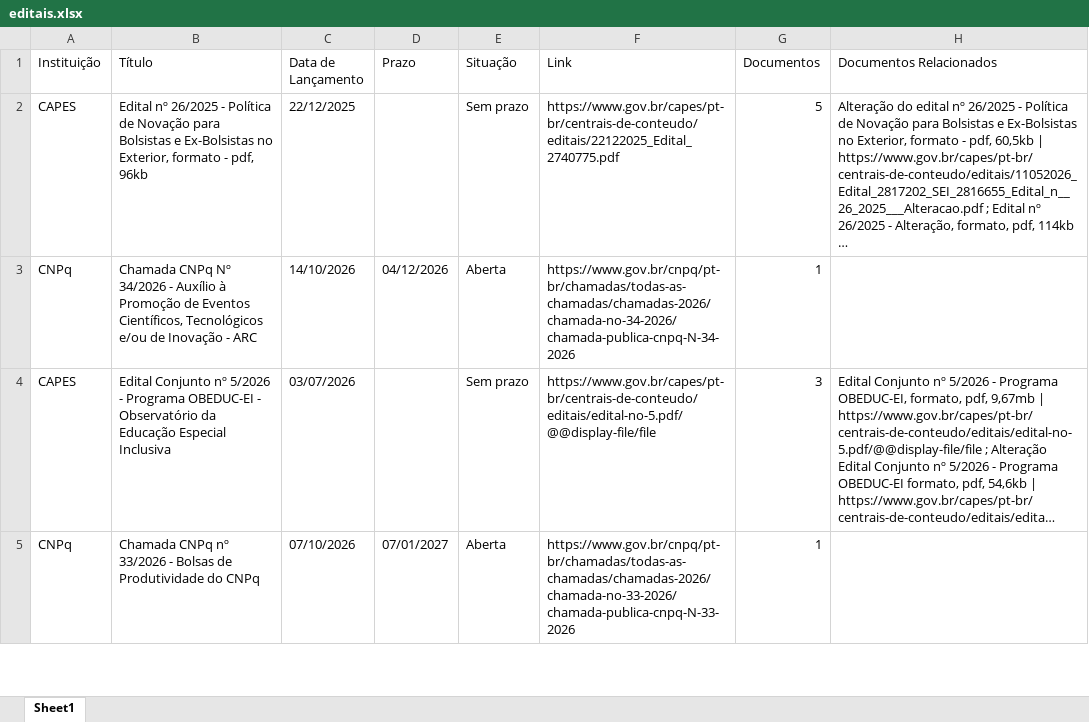
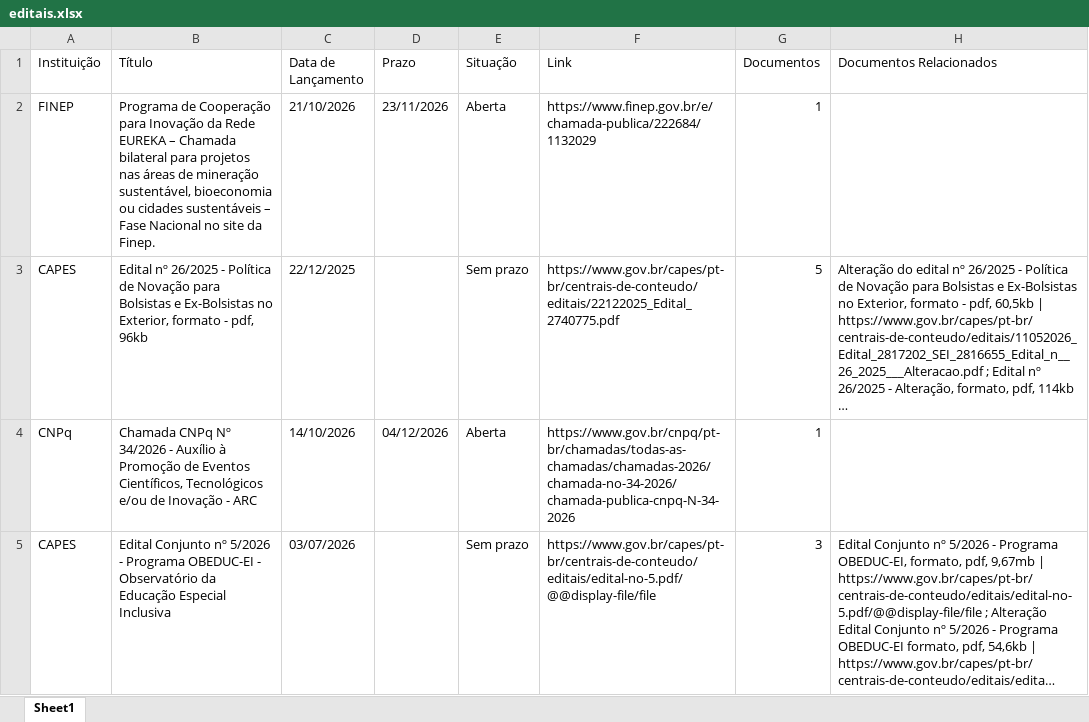
Before and after one commit to prof-davifr/scraper-oportunidades-PRPGI, an Excel workbook: editais.xlsx, sheet Sheet1, drawn as a sheet; only a part is shown; the shorter side is filled out with more unchanged rows; long unchanged cells end in …; values as stored, in another font and other column widths than the file's, no borders; the diff names each change by its address in the sheet, - before the commit and + after, or states it on an @@ line.

```diff
--- a/editais.xlsx (sheet Sheet1)
+++ b/editais.xlsx (sheet Sheet1)
+row 2: FINEP | Programa de Cooperação para Inovação da Rede EUREKA – Chamada bilateral para projetos nas áreas de mineração sustentável, bioeconomia ou cidades sustentáveis – Fase Nacional no site da Finep. | 21/10/2026 | 23/11/2026 | Aberta | https://www.finep.gov.br/e/chamada-publica/222684/1132029 | 1
```
Also changed, not shown: 3 other files.
